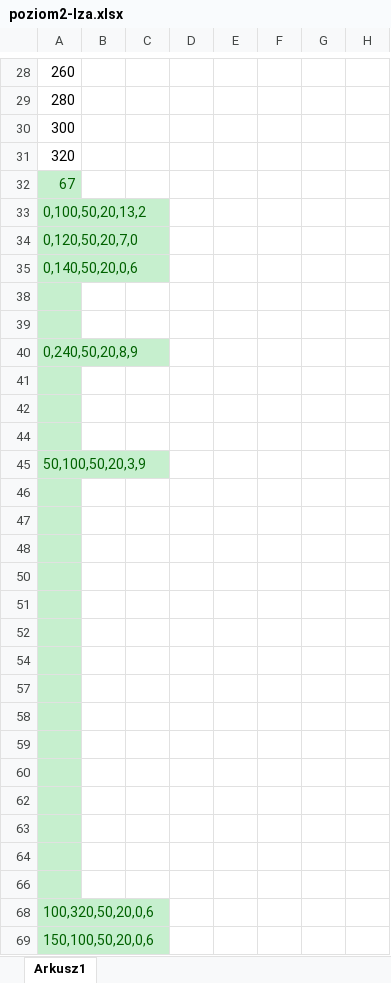
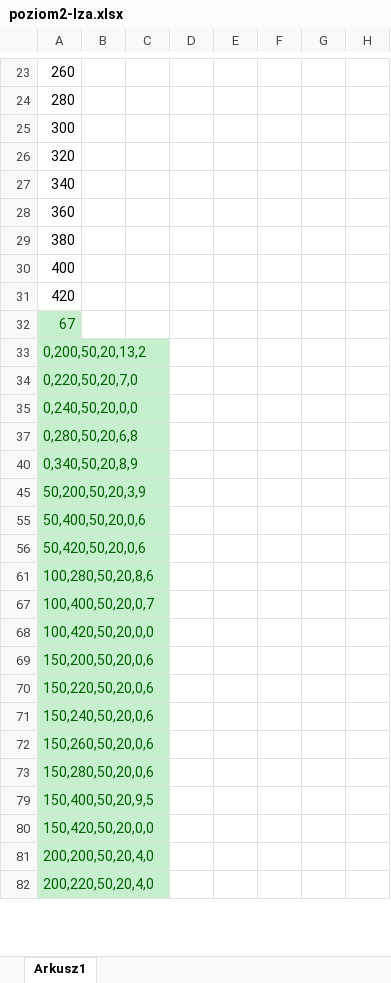
Before and after one commit to StaszekM/Hit-n-break, an Excel workbook: poziom2-Iza.xlsx, sheet Arkusz1, drawn as a sheet; only a part is shown, gaps mark what is left out; values as stored, in another font and other column widths than the file's, no borders; conditional formats not drawn; removed rows and columns are numbered as before the commit, all else as after; rows hold the shown columns only; the diff covers the shown part only; the diff names each change by its address in the sheet, - before the commit and + after, or states it on an @@ line.

```diff
--- a/poziom2-Iza.xlsx (sheet Arkusz1)
+++ b/poziom2-Iza.xlsx (sheet Arkusz1)
+row 27: 340
+row 28: 360
+row 29: 380
+row 30: 400
+row 31: 420
-A33: 0,100,50,20,13,2
+A33: 0,200,50,20,13,2
-A34: 0,120,50,20,7,0
+A34: 0,220,50,20,7,0
-A35: 0,140,50,20,0,6
+A35: 0,240,50,20,0,0
-A37: (empty)
+A37: 0,280,50,20,6,8
-A40: (empty)
+A40: 0,340,50,20,8,9
-A45: 0,240,50,20,8,9
+A45: 50,200,50,20,3,9
-A55: (empty)
+A55: 50,400,50,20,0,6
-A56: (empty)
+A56: 50,420,50,20,0,6
-A61: (empty)
+A61: 100,280,50,20,8,6
-A67: 50,100,50,20,3,9
+A67: 100,400,50,20,0,7
-A68: (empty)
+A68: 100,420,50,20,0,0
-A69: (empty)
+A69: 150,200,50,20,0,6
-A70: (empty)
+A70: 150,220,50,20,0,6
-A71: (empty)
+A71: 150,240,50,20,0,6
-A72: (empty)
+A72: 150,260,50,20,0,6
-A73: (empty)
+A73: 150,280,50,20,0,6
-A79: (empty)
+A79: 150,400,50,20,9,5
-A80: (empty)
+A80: 150,420,50,20,0,0
-row 58: (empty)
-row 59: (empty)
-row 60: (empty)
-row 62: (empty)
-row 63: (empty)
-row 64: (empty)
-row 66: (empty)
-A81: 100,320,50,20,0,6
+A81: 200,200,50,20,4,0
-A82: 150,100,50,20,0,6
+A82: 200,220,50,20,4,0
```
Also changed, not shown: 55 removed rows and 58 edited cells elsewhere in this sheet, formulas that keep their value, hidden cells, poziom3-Iza.xlsx, poziom4-Iza.xlsx, 5 other files.
